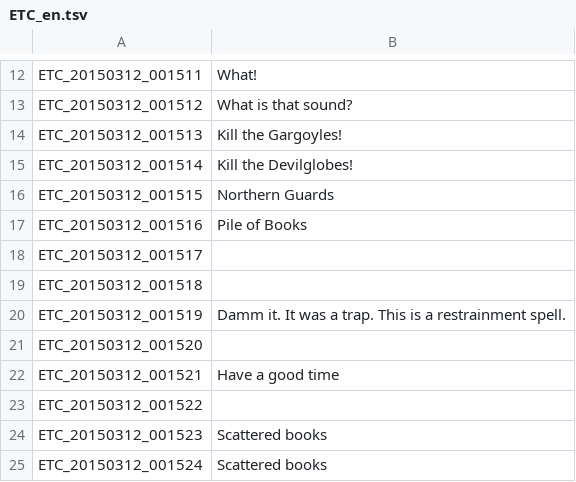
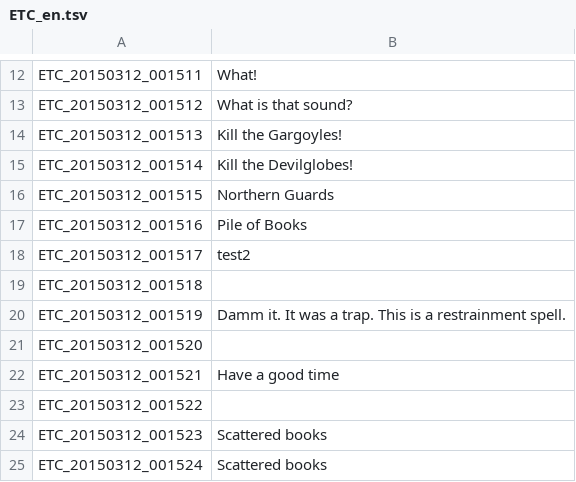
Before and after one commit to testing17/EnglishTranslation, a TSV file: ETC_en.tsv, drawn as a sheet; only a part is shown, gaps mark what is left out.

Commit message:
Update ETC_en.tsv

```diff
--- a/ETC_en.tsv
+++ b/ETC_en.tsv
@@ -17,3 +17,3 @@ ETC_20150312_001515	Northern Guards
 ETC_20150312_001516	Pile of Books
-ETC_20150312_001517	
+ETC_20150312_001517	test2
 ETC_20150312_001518	
```
